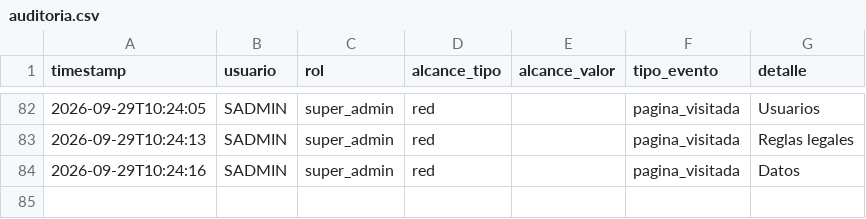
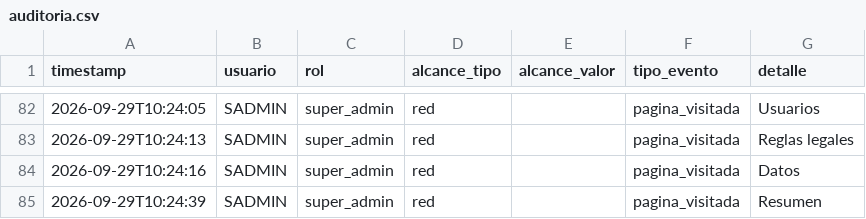
Before and after one commit to MRNR1983/AlveaMVP, a CSV file: data/auditoria.csv, drawn as a sheet; only a part is shown, gaps mark what is left out.

Commit message:
datos: auditoria.csv

```diff
--- a/data/auditoria.csv
+++ b/data/auditoria.csv
@@ -84 +84,2 @@ timestamp,usuario,rol,alcance_tipo,alcance_valor,tipo_evento,detalle
 2026-09-29T10:24:16,SADMIN,super_admin,red,,pagina_visitada,Datos
+2026-09-29T10:24:39,SADMIN,super_admin,red,,pagina_visitada,Resumen
```
